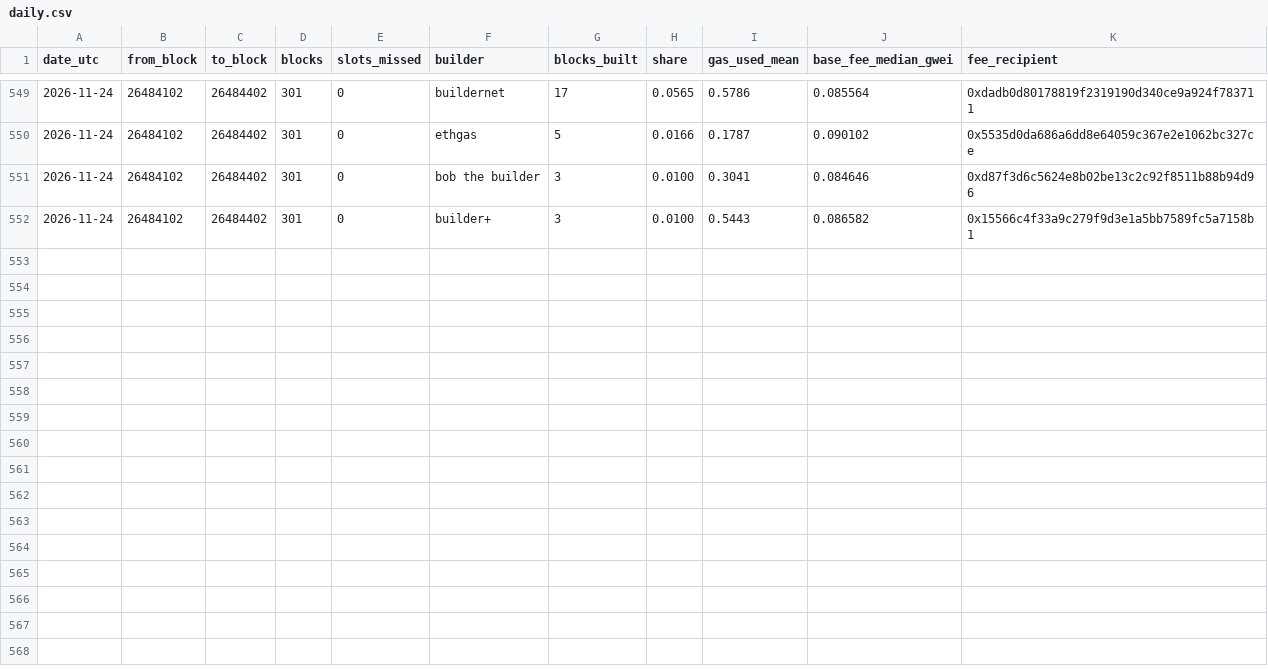
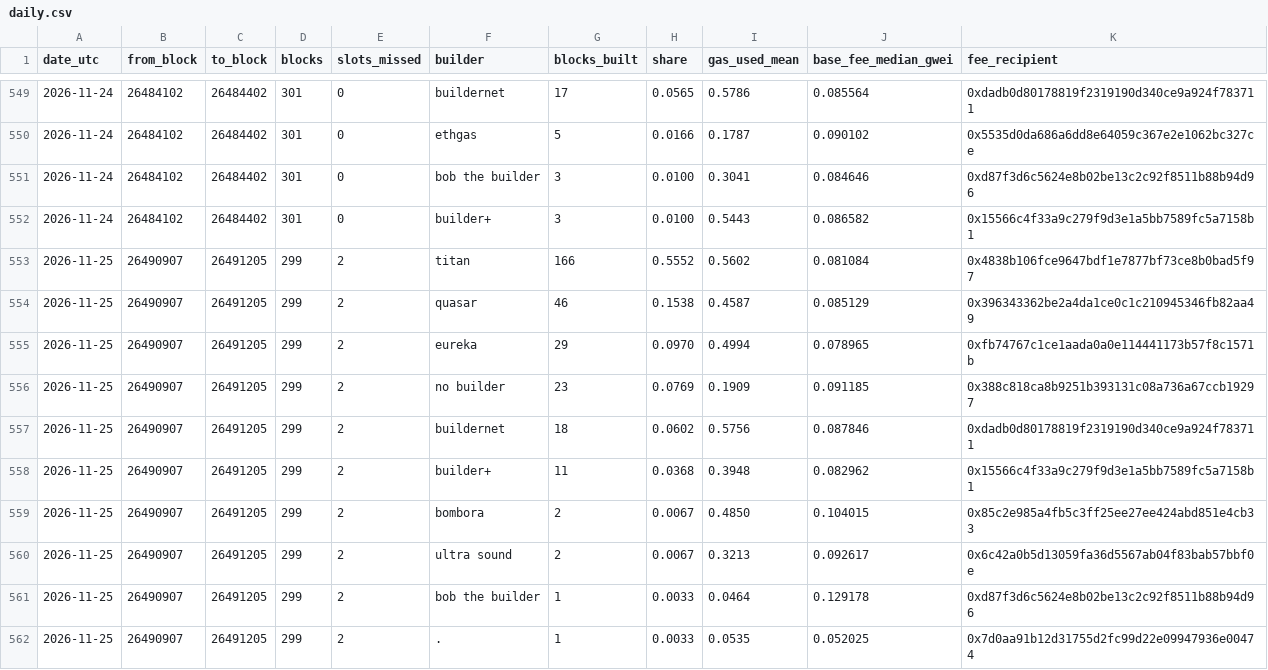
Before and after one commit to AlinaSchan/builderwatch, a CSV file: data/daily.csv, drawn as a sheet; only a part is shown, gaps mark what is left out.

```diff
--- a/data/daily.csv
+++ b/data/daily.csv
@@ -552 +552,11 @@ date_utc,from_block,to_block,blocks,slots_missed,builder,blocks_built,share,gas_
 2026-11-24,26484102,26484402,301,0,builder+,3,0.0100,0.5443,0.086582,0x15566c4f33a9c279f9d3e1a5bb7589fc5a7158b1
+2026-11-25,26490907,26491205,299,2,titan,166,0.5552,0.5602,0.081084,0x4838b106fce9647bdf1e7877bf73ce8b0bad5f97
+2026-11-25,26490907,26491205,299,2,quasar,46,0.1538,0.4587,0.085129,0x396343362be2a4da1ce0c1c210945346fb82aa49
+2026-11-25,26490907,26491205,299,2,eureka,29,0.0970,0.4994,0.078965,0xfb74767c1ce1aada0a0e114441173b57f8c1571b
+2026-11-25,26490907,26491205,299,2,no builder,23,0.0769,0.1909,0.091185,0x388c818ca8b9251b393131c08a736a67ccb19297
+2026-11-25,26490907,26491205,299,2,buildernet,18,0.0602,0.5756,0.087846,0xdadb0d80178819f2319190d340ce9a924f783711
+2026-11-25,26490907,26491205,299,2,builder+,11,0.0368,0.3948,0.082962,0x15566c4f33a9c279f9d3e1a5bb7589fc5a7158b1
+2026-11-25,26490907,26491205,299,2,bombora,2,0.0067,0.4850,0.104015,0x85c2e985a4fb5c3ff25ee27ee424abd851e4cb33
+2026-11-25,26490907,26491205,299,2,ultra sound,2,0.0067,0.3213,0.092617,0x6c42a0b5d13059fa36d5567ab04f83bab57bbf0e
+2026-11-25,26490907,26491205,299,2,bob the builder,1,0.0033,0.0464,0.129178,0xd87f3d6c5624e8b02be13c2c92f8511b88b94d96
+2026-11-25,26490907,26491205,299,2,.,1,0.0033,0.0535,0.052025,0x7d0aa91b12d31755d2fc99d22e09947936e00474
```
